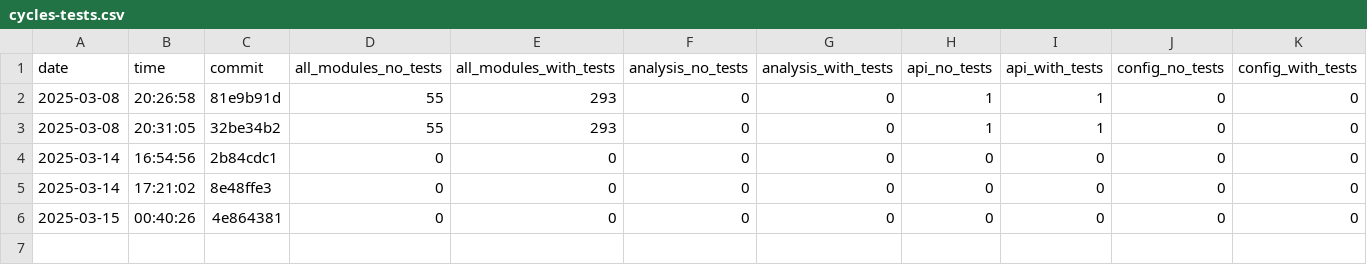
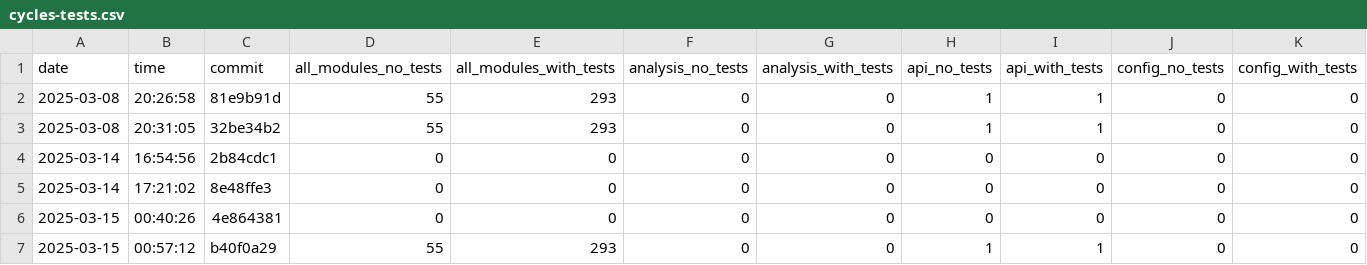
Before and after one commit to useocl/use, a CSV file: docs/cycles-tests.csv, drawn as a sheet; only a part is shown; rows hold the shown columns only; the diff names each change by its address in the sheet, - before the commit and + after, or states it on an @@ line.

```diff
--- a/docs/cycles-tests.csv
+++ b/docs/cycles-tests.csv
+row 7: 2025-03-15 | 00:57:12 | b40f0a29 | 55 | 293 | 0 | 0 | 1 | 1 | 0 | 0
```
Also changed, not shown: docs/build-times.csv.
